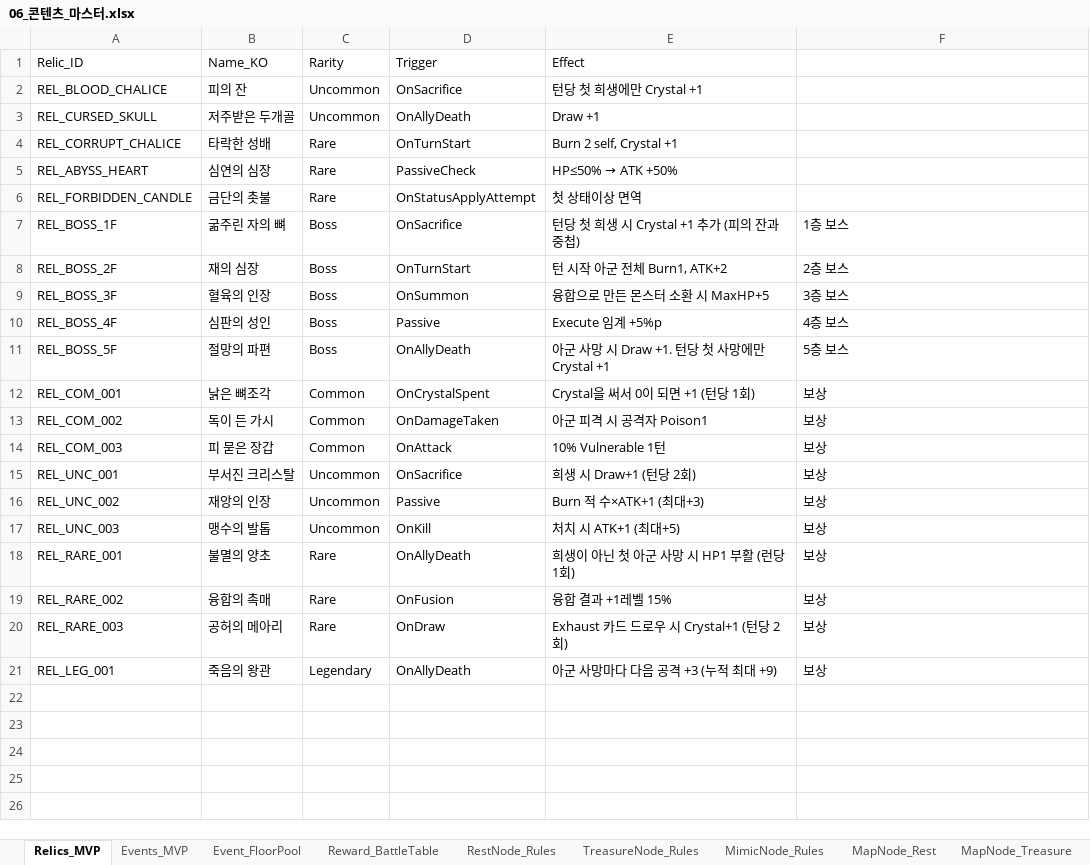
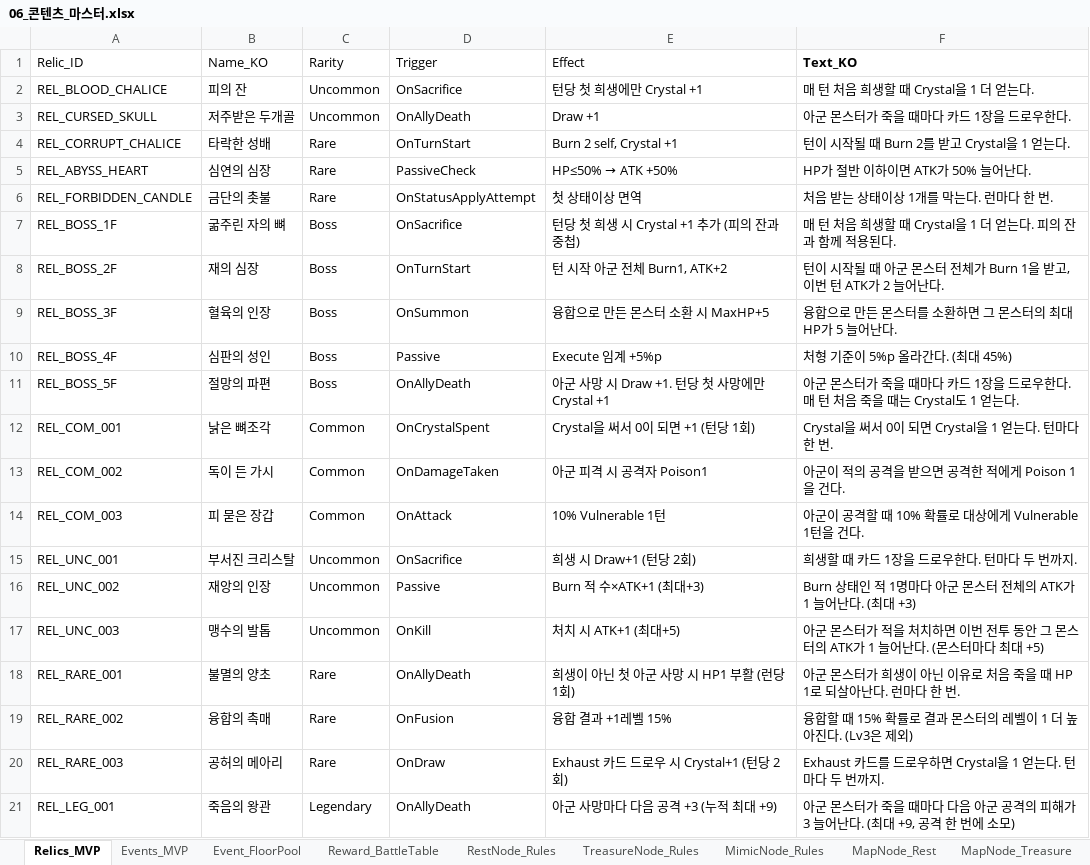
Before and after one commit to guswnstjr125/game, an Excel workbook: docs/design/06_콘텐츠_마스터.xlsx, sheet Relics_MVP, drawn as a sheet; values as stored, in another font and other column widths than the file's, no borders; the diff names each change by its address in the sheet, - before the commit and + after, or states it on an @@ line.

```diff
--- a/docs/design/06_콘텐츠_마스터.xlsx (sheet Relics_MVP)
+++ b/docs/design/06_콘텐츠_마스터.xlsx (sheet Relics_MVP)
-F1: (empty)
+F1: Text_KO
-F2 (Text_KO): (empty)
+F2 (Text_KO): 매 턴 처음 희생할 때 Crystal을 1 더 얻는다.
-F3 (Text_KO): (empty)
+F3 (Text_KO): 아군 몬스터가 죽을 때마다 카드 1장을 드로우한다.
-F4 (Text_KO): (empty)
+F4 (Text_KO): 턴이 시작될 때 Burn 2를 받고 Crystal을 1 얻는다.
-F5 (Text_KO): (empty)
+F5 (Text_KO): HP가 절반 이하이면 ATK가 50% 늘어난다.
-F6 (Text_KO): (empty)
+F6 (Text_KO): 처음 받는 상태이상 1개를 막는다. 런마다 한 번.
-F7 (Text_KO): 1층 보스
+F7 (Text_KO): 매 턴 처음 희생할 때 Crystal을 1 더 얻는다. 피의 잔과 함께 적용된다.
-F8 (Text_KO): 2층 보스
+F8 (Text_KO): 턴이 시작될 때 아군 몬스터 전체가 Burn 1을 받고, 이번 턴 ATK가 2 늘어난다.
-F9 (Text_KO): 3층 보스
+F9 (Text_KO): 융합으로 만든 몬스터를 소환하면 그 몬스터의 최대 HP가 5 늘어난다.
-F10 (Text_KO): 4층 보스
+F10 (Text_KO): 처형 기준이 5%p 올라간다. (최대 45%)
-F11 (Text_KO): 5층 보스
+F11 (Text_KO): 아군 몬스터가 죽을 때마다 카드 1장을 드로우한다. 매 턴 처음 죽을 때는 Crystal도 1 얻는다.
-F12 (Text_KO): 보상
+F12 (Text_KO): Crystal을 써서 0이 되면 Crystal을 1 얻는다. 턴마다 한 번.
-F13 (Text_KO): 보상
+F13 (Text_KO): 아군이 적의 공격을 받으면 공격한 적에게 Poison 1을 건다.
-F14 (Text_KO): 보상
+F14 (Text_KO): 아군이 공격할 때 10% 확률로 대상에게 Vulnerable 1턴을 건다.
-F15 (Text_KO): 보상
+F15 (Text_KO): 희생할 때 카드 1장을 드로우한다. 턴마다 두 번까지.
-F16 (Text_KO): 보상
+F16 (Text_KO): Burn 상태인 적 1명마다 아군 몬스터 전체의 ATK가 1 늘어난다. (최대 +3)
-F17 (Text_KO): 보상
+F17 (Text_KO): 아군 몬스터가 적을 처치하면 이번 전투 동안 그 몬스터의 ATK가 1 늘어난다. (몬스터마다 최대 +5)
-F18 (Text_KO): 보상
+F18 (Text_KO): 아군 몬스터가 희생이 아닌 이유로 처음 죽을 때 HP 1로 되살아난다. 런마다 한 번.
-F19 (Text_KO): 보상
+F19 (Text_KO): 융합할 때 15% 확률로 결과 몬스터의 레벨이 1 더 높아진다. (Lv3은 제외)
-F20 (Text_KO): 보상
+F20 (Text_KO): Exhaust 카드를 드로우하면 Crystal을 1 얻는다. 턴마다 두 번까지.
-F21 (Text_KO): 보상
+F21 (Text_KO): 아군 몬스터가 죽을 때마다 다음 아군 공격의 피해가 3 늘어난다. (최대 +9, 공격 한 번에 소모)
```
Also changed, not shown: docs/design/08_카드_데이터베이스.xlsx, docs/design/09_몬스터_바이블.xlsx, 12 other files.
